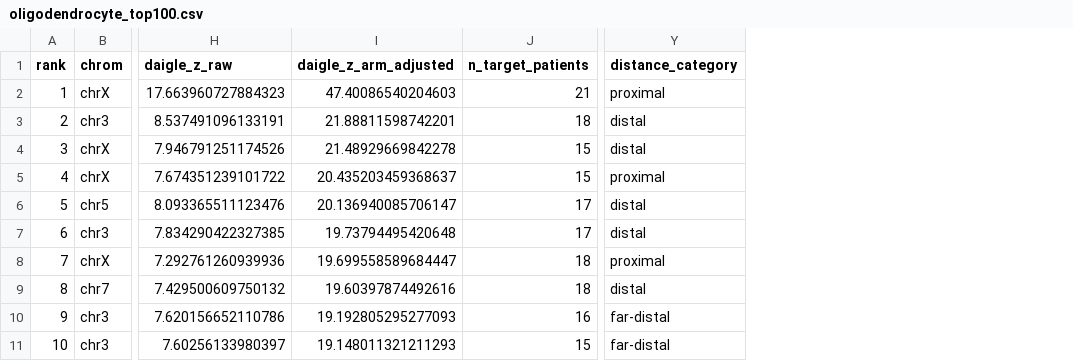
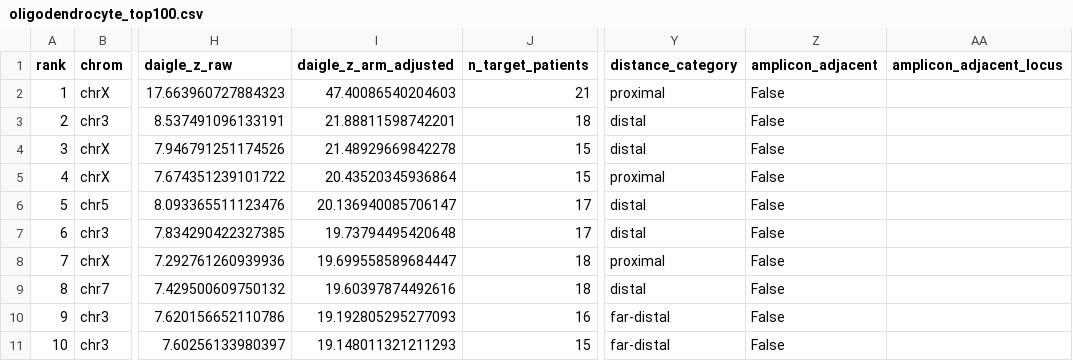
Before and after one commit to jpmcginnis/HumanAAVProject, a CSV file: Glioblastoma snATACseq pipeline/analysis_2026-10-14/reports/oligodendrocyte_top100.csv, drawn as a sheet; only a part is shown, gaps mark what is left out; the diff names each change by its address in the sheet, - before the commit and + after, or states it on an @@ line.

```diff
--- a/Glioblastoma snATACseq pipeline/analysis_2026-10-14/reports/oligodendrocyte_top100.csv
+++ b/Glioblastoma snATACseq pipeline/analysis_2026-10-14/reports/oligodendrocyte_top100.csv
+column Z (amplicon_adjacent), rows 2-11: all False
+column AA (amplicon_adjacent_locus), empty
-I5 (daigle_z_arm_adjusted): 20.435203459368637
+I5 (daigle_z_arm_adjusted): 20.43520345936864
```
Also changed, not shown: Glioblastoma snATACseq pipeline/analysis_2026-10-14/reports/GABA_neuron_top100.csv, Glioblastoma snATACseq pipeline/analysis_2026-10-14/reports/T_cell_top100.csv, 49 other files.
